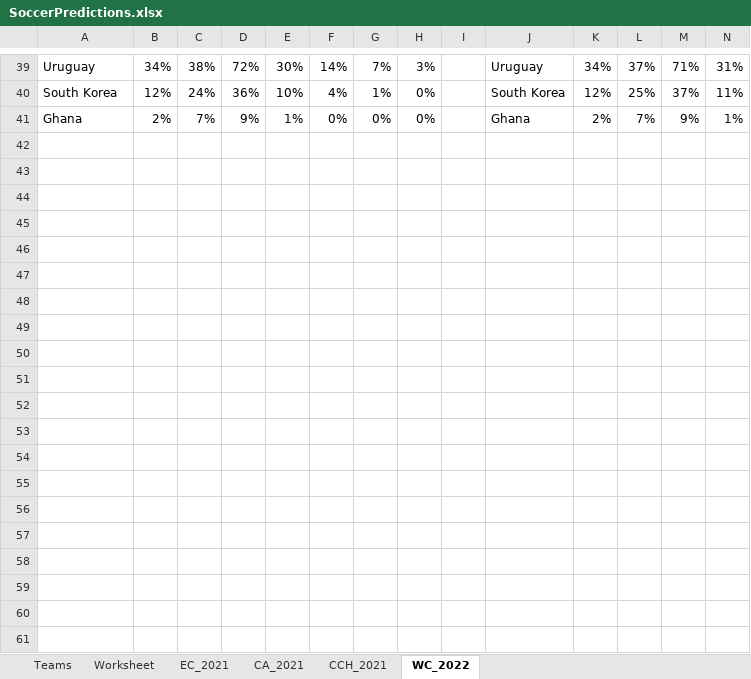
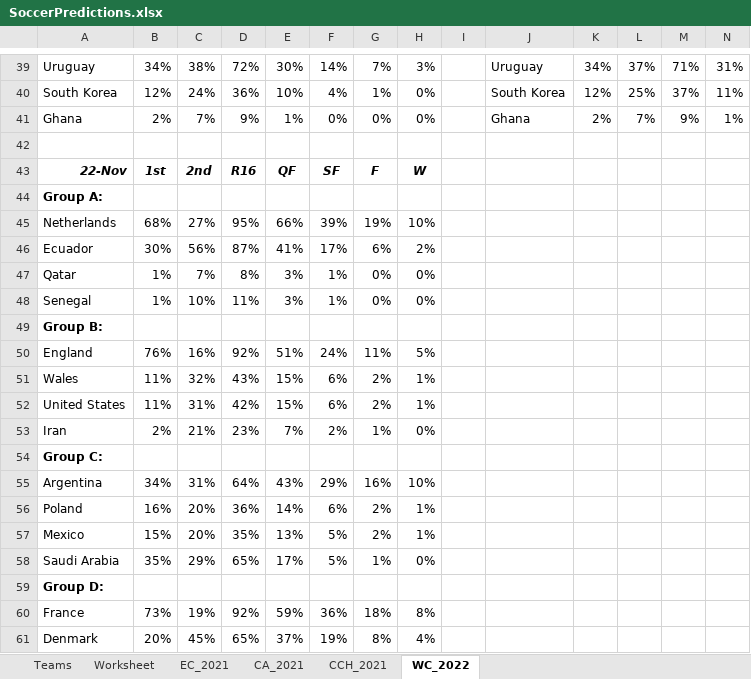
Before and after one commit to heshammourad/soccer-predictions, an Excel workbook: SoccerPredictions.xlsx, sheet WC_2022, drawn as a sheet; only a part is shown, gaps mark what is left out; values as stored, in another font and other column widths than the file's, no borders; conditional formats not drawn; rows hold the shown columns only; the diff covers the shown part only; the diff names each change by its address in the sheet, - before the commit and + after, or states it on an @@ line.

```diff
--- a/SoccerPredictions.xlsx (sheet WC_2022)
+++ b/SoccerPredictions.xlsx (sheet WC_2022)
+row 42: (empty)
+row 43: 22-Nov | 1st | 2nd | R16 | QF | SF | F | W
+row 44: Group A:
+row 45: Netherlands | 68% | 27% | 95% | 66% | 39% | 19% | 10%
+row 46: Ecuador | 30% | 56% | 87% | 41% | 17% | 6% | 2%
+row 47: Qatar | 1% | 7% | 8% | 3% | 1% | 0% | 0%
+row 48: Senegal | 1% | 10% | 11% | 3% | 1% | 0% | 0%
+row 49: Group B:
+row 50: England | 76% | 16% | 92% | 51% | 24% | 11% | 5%
+row 51: Wales | 11% | 32% | 43% | 15% | 6% | 2% | 1%
+row 52: United States | 11% | 31% | 42% | 15% | 6% | 2% | 1%
+row 53: Iran | 2% | 21% | 23% | 7% | 2% | 1% | 0%
+row 54: Group C:
+row 55: Argentina | 34% | 31% | 64% | 43% | 29% | 16% | 10%
+row 56: Poland | 16% | 20% | 36% | 14% | 6% | 2% | 1%
+row 57: Mexico | 15% | 20% | 35% | 13% | 5% | 2% | 1%
+row 58: Saudi Arabia | 35% | 29% | 65% | 17% | 5% | 1% | 0%
+row 59: Group D:
+row 60: France | 73% | 19% | 92% | 59% | 36% | 18% | 8%
+row 61: Denmark | 20% | 45% | 65% | 37% | 19% | 8% | 4%
```
Also changed, not shown: 22 added rows elsewhere in this sheet, 3 other files.
